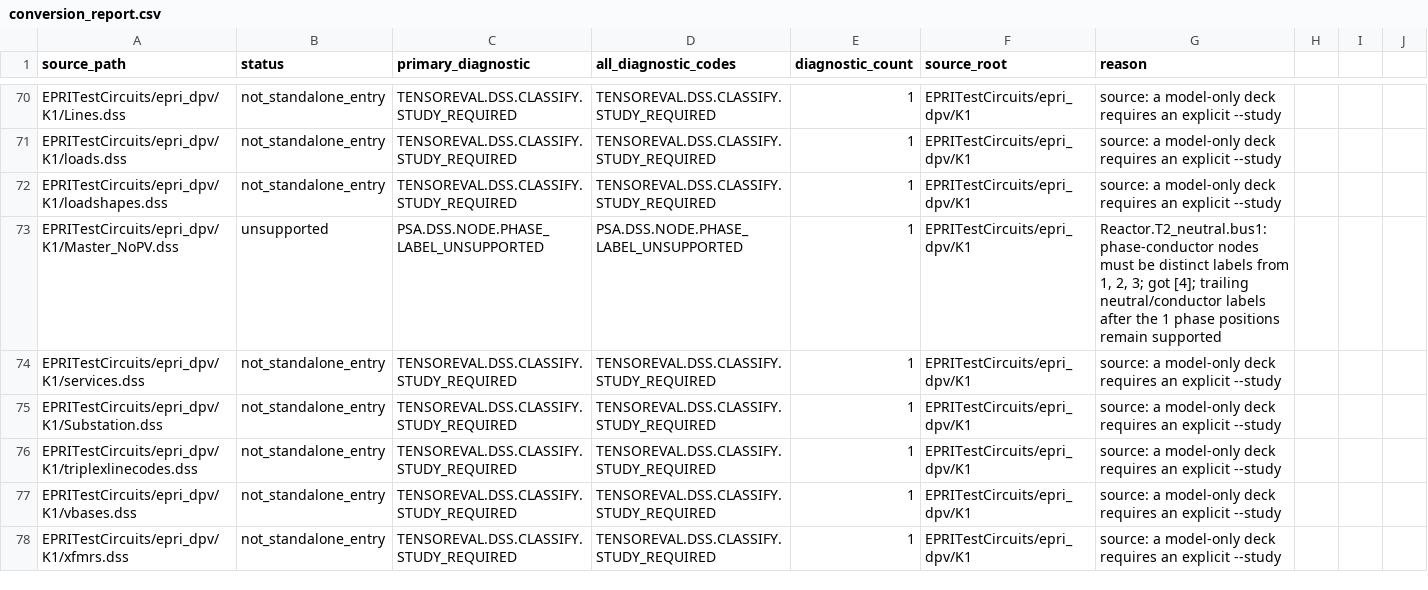
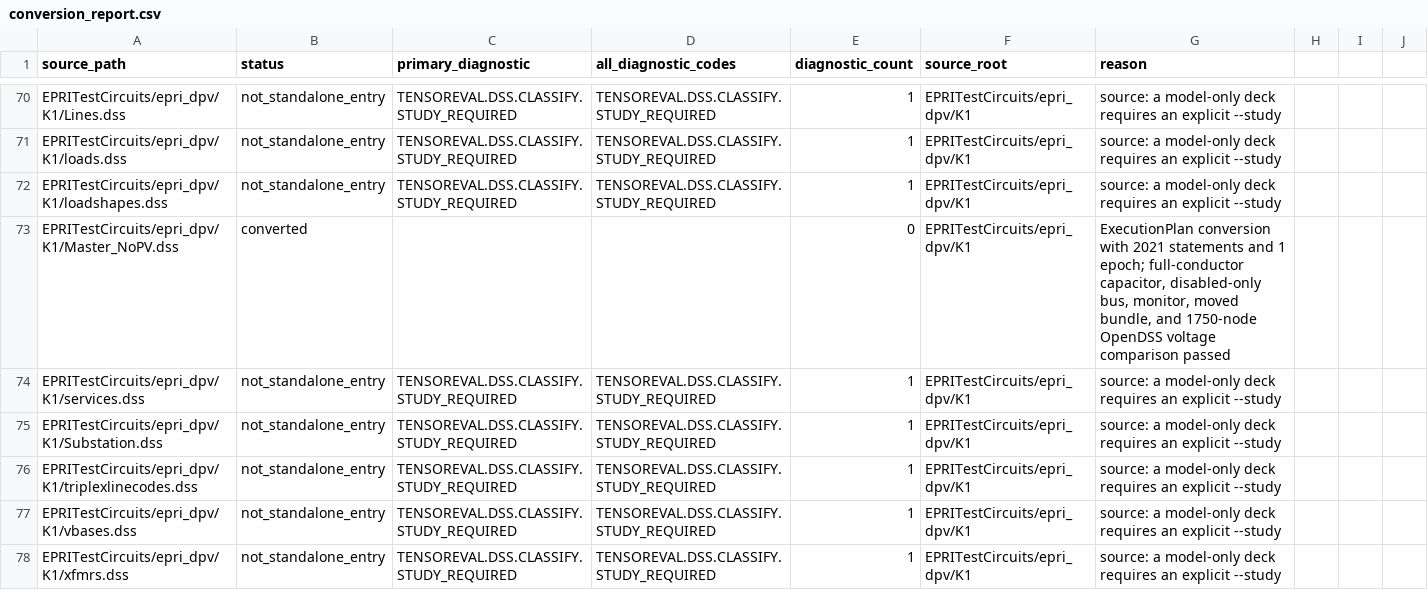
Before and after one commit to shufengdong/sparrowzz, a CSV file: dss/rssbundle/conversion_report.csv, drawn as a sheet; only a part is shown, gaps mark what is left out.

```diff
--- a/dss/rssbundle/conversion_report.csv
+++ b/dss/rssbundle/conversion_report.csv
@@ -72,3 +72,3 @@ EPRITestCircuits/epri_dpv/K1/loads.dss,not_standalone_entry,TENSOREVAL.DSS.CLASS
 EPRITestCircuits/epri_dpv/K1/loadshapes.dss,not_standalone_entry,TENSOREVAL.DSS.CLASSIFY.STUDY_REQUIRED,TENSOREVAL.DSS.CLASSIFY.STUDY_REQUIRED,1,EPRITestCircuits/epri_dpv/K1,source: a model-only deck requires an explicit --study
-EPRITestCircuits/epri_dpv/K1/Master_NoPV.dss,unsupported,PSA.DSS.NODE.PHASE_LABEL_UNSUPPORTED,PSA.DSS.NODE.PHASE_LABEL_UNSUPPORTED,1,EPRITestCircuits/epri_dpv/K1,"Reactor.T2_neutral.bus1: phase-conductor nodes must be distinct labels from 1, 2, 3; got [4]; trailing neutral/conductor labels after the 1 phase positions remain supported"
+EPRITestCircuits/epri_dpv/K1/Master_NoPV.dss,converted,,,0,EPRITestCircuits/epri_dpv/K1,"ExecutionPlan conversion with 2021 statements and 1 epoch; full-conductor capacitor, disabled-only bus, monitor, moved bundle, and 1750-node OpenDSS voltage comparison passed"
 EPRITestCircuits/epri_dpv/K1/services.dss,not_standalone_entry,TENSOREVAL.DSS.CLASSIFY.STUDY_REQUIRED,TENSOREVAL.DSS.CLASSIFY.STUDY_REQUIRED,1,EPRITestCircuits/epri_dpv/K1,source: a model-only deck requires an explicit --study
```
Also changed, not shown: dss/rssbundle/numerical_comparison.csv, 19 other files.
